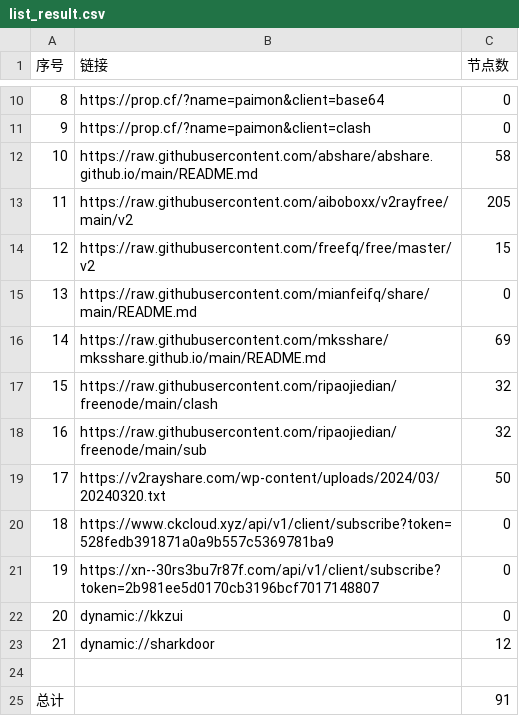
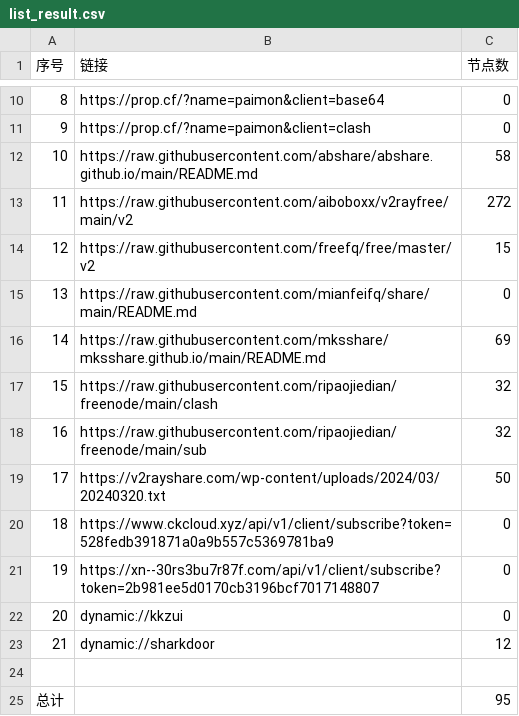
Before and after one commit to randy2jenk/AutoMergePublicNodes, a CSV file: list_result.csv, drawn as a sheet; only a part is shown, gaps mark what is left out.

```diff
--- a/list_result.csv
+++ b/list_result.csv
@@ -12,3 +12,3 @@
 10,https://raw.githubusercontent.com/abshare/abshare.github.io/main/README.md,58
-11,https://raw.githubusercontent.com/aiboboxx/v2rayfree/main/v2,205
+11,https://raw.githubusercontent.com/aiboboxx/v2rayfree/main/v2,272
 12,https://raw.githubusercontent.com/freefq/free/master/v2,15
@@ -24,2 +24,2 @@
 
-总计,,91
+总计,,95
```
Also changed, not shown: 8 other files.
